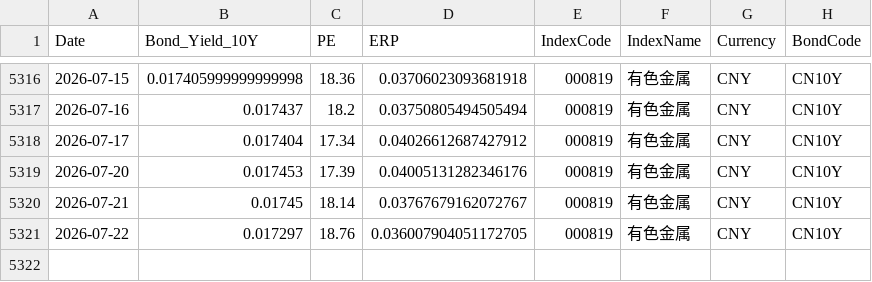
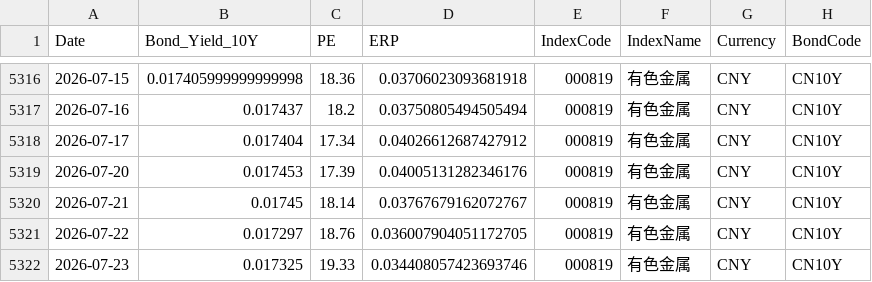
Before and after one commit to ChiaraVan1/equity-risk-premium-monitor, a CSV file: data/erp_000819.csv, drawn as a sheet; only a part is shown, gaps mark what is left out.

```diff
--- a/data/erp_000819.csv
+++ b/data/erp_000819.csv
@@ -5321 +5321,2 @@
 2026-07-22,0.017297,18.76,0.036007904051172705,000819,有色金属,CNY,CN10Y
+2026-07-23,0.017325,19.33,0.034408057423693746,000819,有色金属,CNY,CN10Y
```
Also changed, not shown: data/erp_930794.csv, data/erp_931066.csv, 22 other files.
